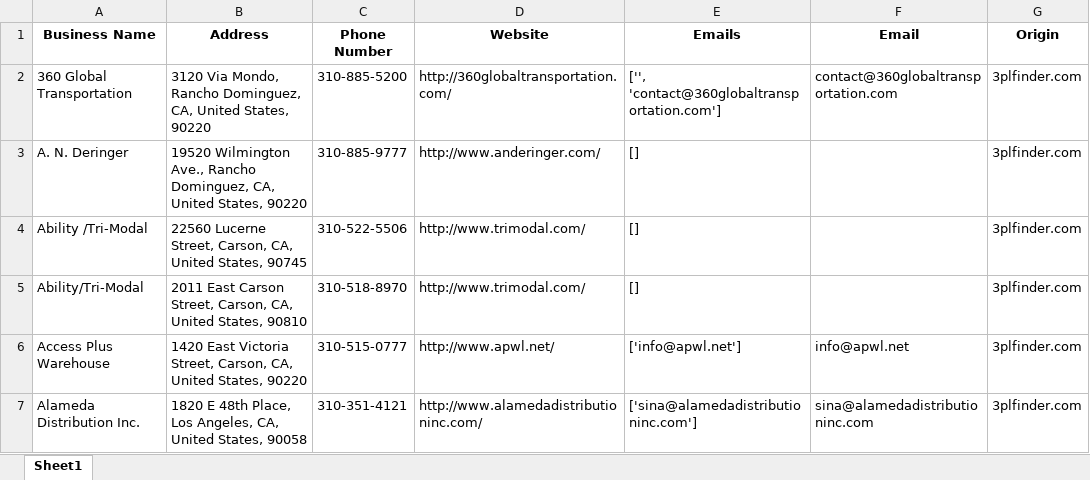
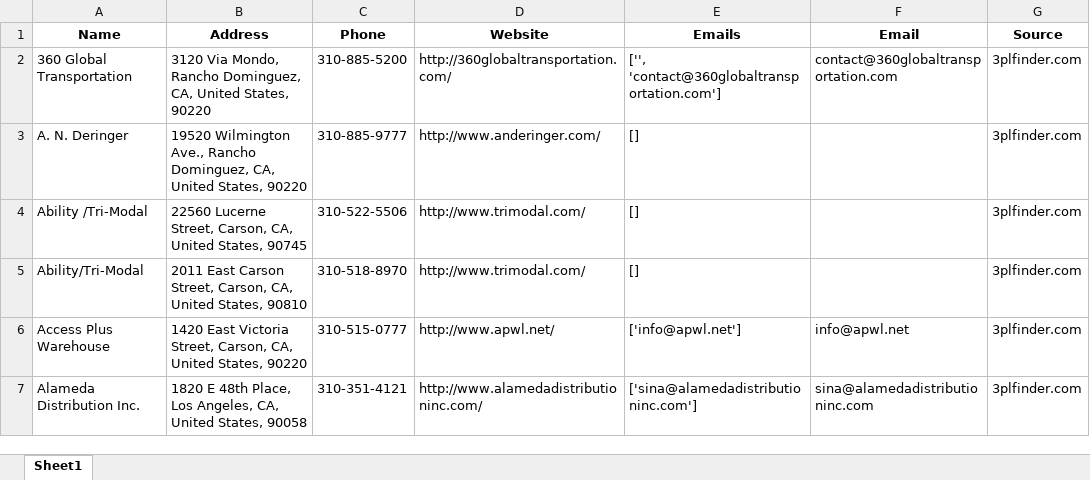
Before and after one commit to jil4046/CrawlMind, an Excel workbook: Warehouse/output/CA/3plfinder_CA.xlsx, sheet Sheet1, drawn as a sheet; only a part is shown; values as stored, in another font and other column widths than the file's, no borders; the diff names each change by its address in the sheet, - before the commit and + after, or states it on an @@ line.

Commit message:
Change column names

```diff
--- a/Warehouse/output/CA/3plfinder_CA.xlsx (sheet Sheet1)
+++ b/Warehouse/output/CA/3plfinder_CA.xlsx (sheet Sheet1)
-A1: Business Name
+A1: Name
-C1: Phone Number
+C1: Phone
-G1: Origin
+G1: Source
```
Also changed, not shown: Warehouse/output/CA/IWFA_CA.xlsx, Warehouse/output/NJ/3plfinder_NJ.xlsx, 3 other files.
